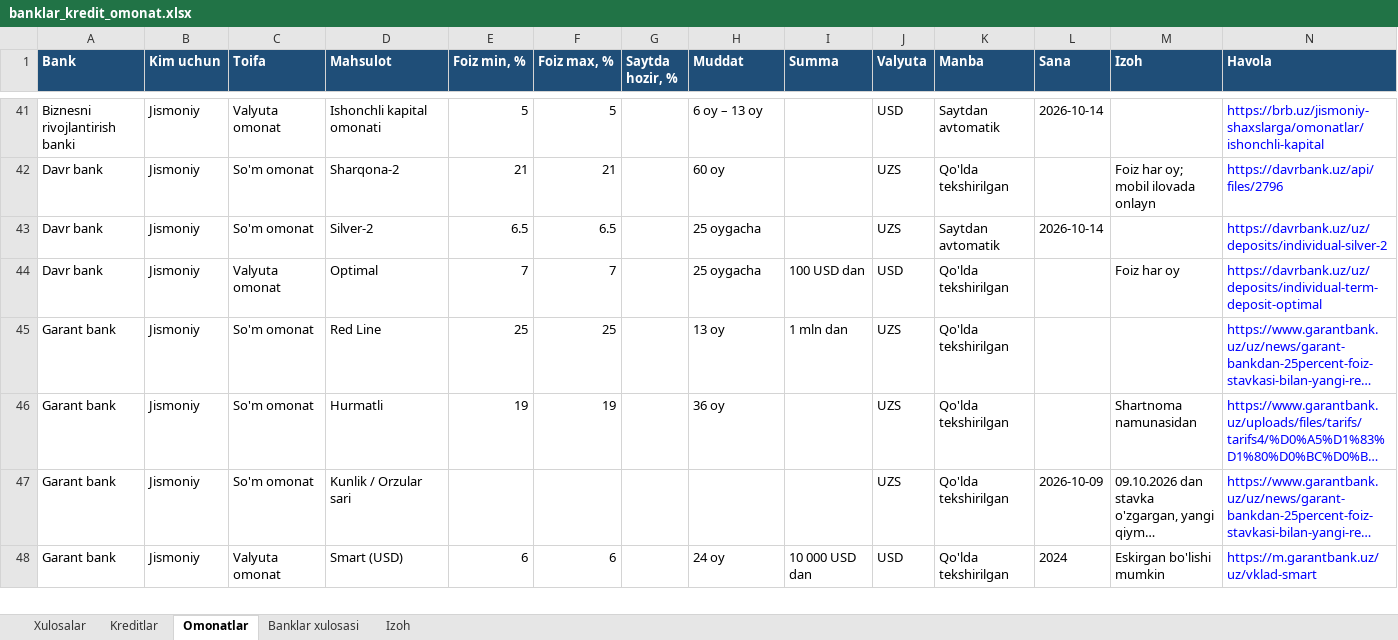
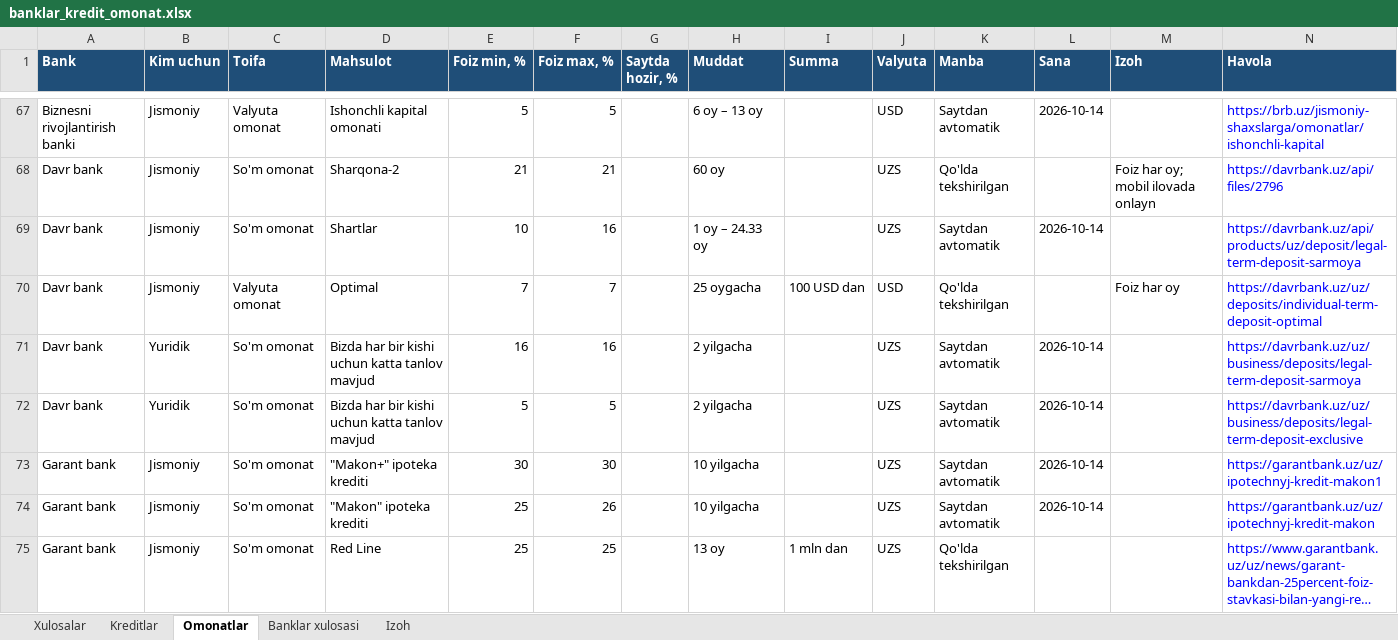
Before and after one commit to erkinaripov14-cbuchun/uz-banks, an Excel workbook: docs/banklar_kredit_omonat.xlsx, sheet Omonatlar, drawn as a sheet; only a part is shown, gaps mark what is left out; the shorter side is filled out with more unchanged rows; long unchanged cells end in …; values as stored, in another font and other column widths than the file's, no borders; addresses are those after the commit; the diff covers the shown part only; the diff names each change by its address in the sheet, - before the commit and + after, or states it on an @@ line.

```diff
--- a/docs/banklar_kredit_omonat.xlsx (sheet Omonatlar)
+++ b/docs/banklar_kredit_omonat.xlsx (sheet Omonatlar)
-D69 (Mahsulot): Silver-2
+D69 (Mahsulot): Shartlar
-E69 (Foiz min, %): 6.5
+E69 (Foiz min, %): 10
-F69 (Foiz max, %): 6.5
+F69 (Foiz max, %): 16
-H69 (Muddat): 25 oygacha
+H69 (Muddat): 1 oy – 24.33 oy
-N69 (Havola): https://davrbank.uz/uz/deposits/individual-silver-2
+N69 (Havola): https://davrbank.uz/api/products/uz/deposit/legal-term-deposit-sarmoya
+row 71: Davr bank | Yuridik | So'm omonat | Bizda har bir kishi uchun katta tanlov mavjud | 16 | 16 |  | 2 yilgacha |  | UZS | Saytdan avtomatik | 2026-10-14 |  | https://davrbank.uz/uz/business/deposits/legal-term-deposit-sarmoya
+row 72: Davr bank | Yuridik | So'm omonat | Bizda har bir kishi uchun katta tanlov mavjud | 5 | 5 |  | 2 yilgacha |  | UZS | Saytdan avtomatik | 2026-10-14 |  | https://davrbank.uz/uz/business/deposits/legal-term-deposit-exclusive
+row 73: Garant bank | Jismoniy | So'm omonat | "Makon+" ipоtеkа krеditi | 30 | 30 |  | 10 yilgacha |  | UZS | Saytdan avtomatik | 2026-10-14 |  | https://garantbank.uz/uz/ipotechnyj-kredit-makon1
+row 74: Garant bank | Jismoniy | So'm omonat | "Makon" ipоtеkа krеditi | 25 | 26 |  | 10 yilgacha |  | UZS | Saytdan avtomatik | 2026-10-14 |  | https://garantbank.uz/uz/ipotechnyj-kredit-makon
```
Also changed, not shown: 73 added rows, 10 removed rows and 68 edited cells elsewhere in this sheet, sheet Kreditlar, sheet Banklar xulosasi, 3 other files.
